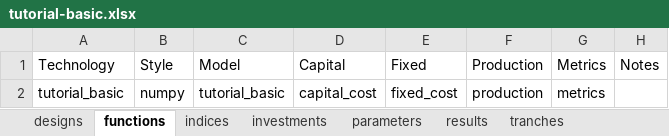
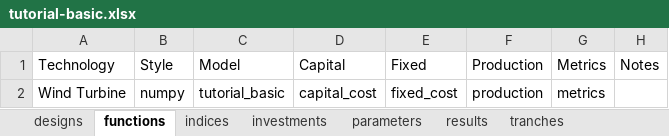
Before and after one commit to NREL/tyche, an Excel workbook: src/technology/tutorial-basic/tutorial-basic.xlsx, sheet functions, drawn as a sheet; values as stored, in another font and other column widths than the file's, no borders; the diff names each change by its address in the sheet, - before the commit and + after, or states it on an @@ line.

```diff
--- a/src/technology/tutorial-basic/tutorial-basic.xlsx (sheet functions)
+++ b/src/technology/tutorial-basic/tutorial-basic.xlsx (sheet functions)
-A2 (Technology): tutorial_basic
+A2 (Technology): Wind Turbine
```
Also changed, not shown: 4 other files.
